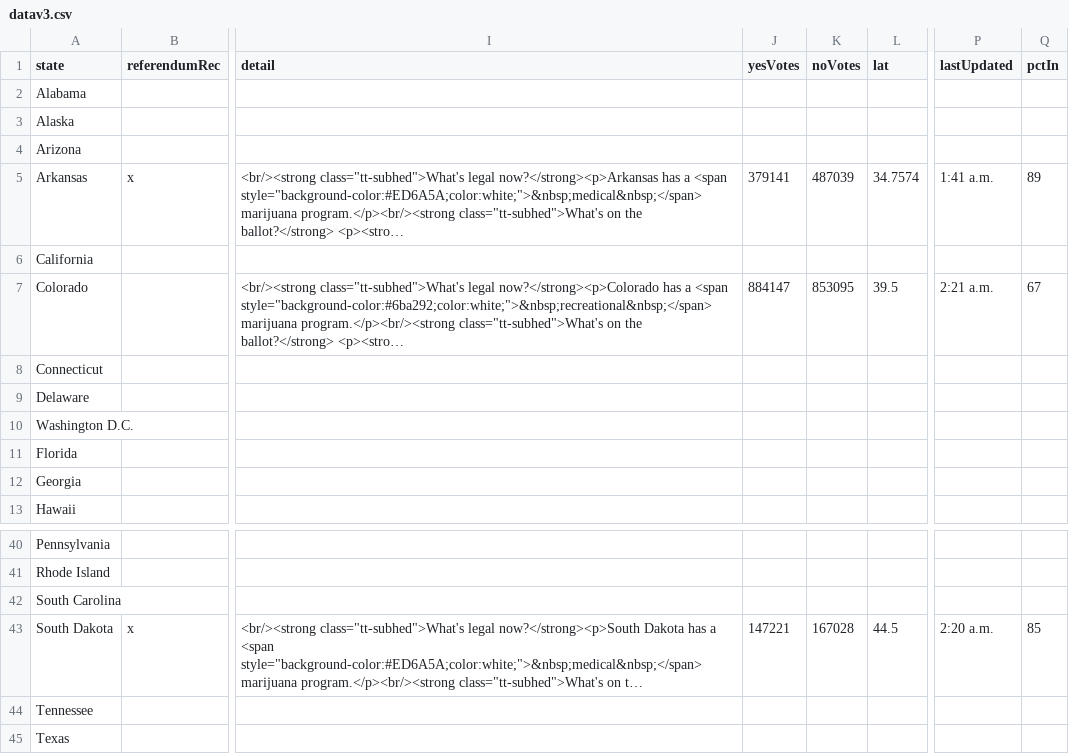
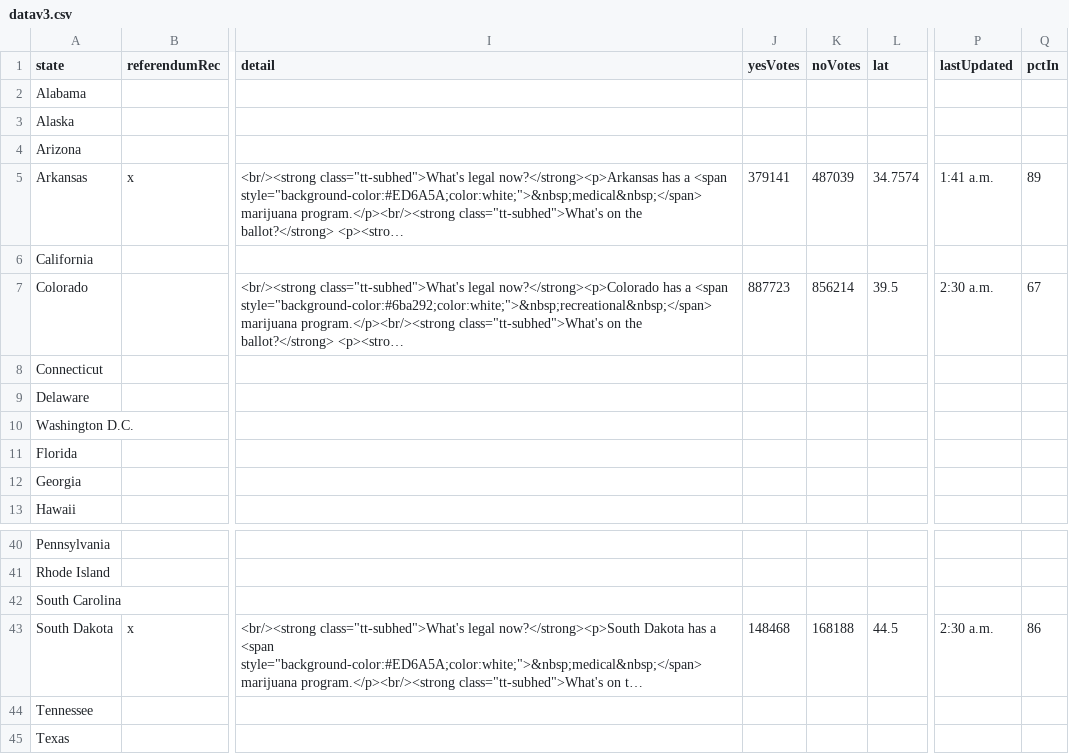
Before and after one commit to fakebenjay/cannabis-2022-referendum, a CSV file: datav3.csv, drawn as a sheet; only a part is shown, gaps mark what is left out; long unchanged cells end in …; the diff names each change by its address in the sheet, - before the commit and + after, or states it on an @@ line.

Commit message:
230a

```diff
--- a/datav3.csv
+++ b/datav3.csv
-J7 (yesVotes): 884147
+J7 (yesVotes): 887723
-K7 (noVotes): 853095
+K7 (noVotes): 856214
-P7 (lastUpdated): 2:21 a.m.
+P7 (lastUpdated): 2:30 a.m.
-J43 (yesVotes): 147221
+J43 (yesVotes): 148468
-K43 (noVotes): 167028
+K43 (noVotes): 168188
-P43 (lastUpdated): 2:20 a.m.
+P43 (lastUpdated): 2:30 a.m.
-Q43 (pctIn): 85
+Q43 (pctIn): 86
```
